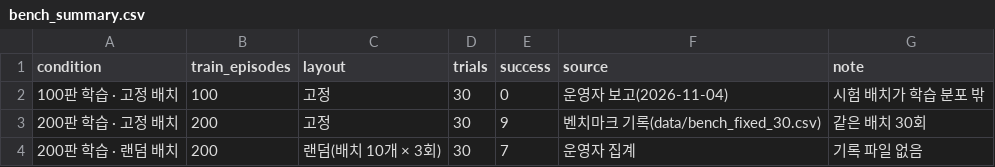
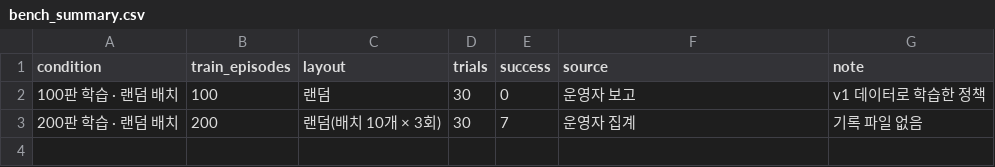
Before and after one commit to SungjinDavidLee/BioRoboticsRealFR5, a CSV file: data/bench_summary.csv, drawn as a sheet.

```diff
--- a/data/bench_summary.csv
+++ b/data/bench_summary.csv
@@ -1,4 +1,3 @@
 condition,train_episodes,layout,trials,success,source,note
-100판 학습 · 고정 배치,100,고정,30,0,운영자 보고(2026-11-04),시험 배치가 학습 분포 밖
-200판 학습 · 고정 배치,200,고정,30,9,벤치마크 기록(data/bench_fixed_30.csv),같은 배치 30회
+100판 학습 · 랜덤 배치,100,랜덤,30,0,운영자 보고,v1 데이터로 학습한 정책
 200판 학습 · 랜덤 배치,200,랜덤(배치 10개 × 3회),30,7,운영자 집계,기록 파일 없음
```
Also changed, not shown: 10 other files.
